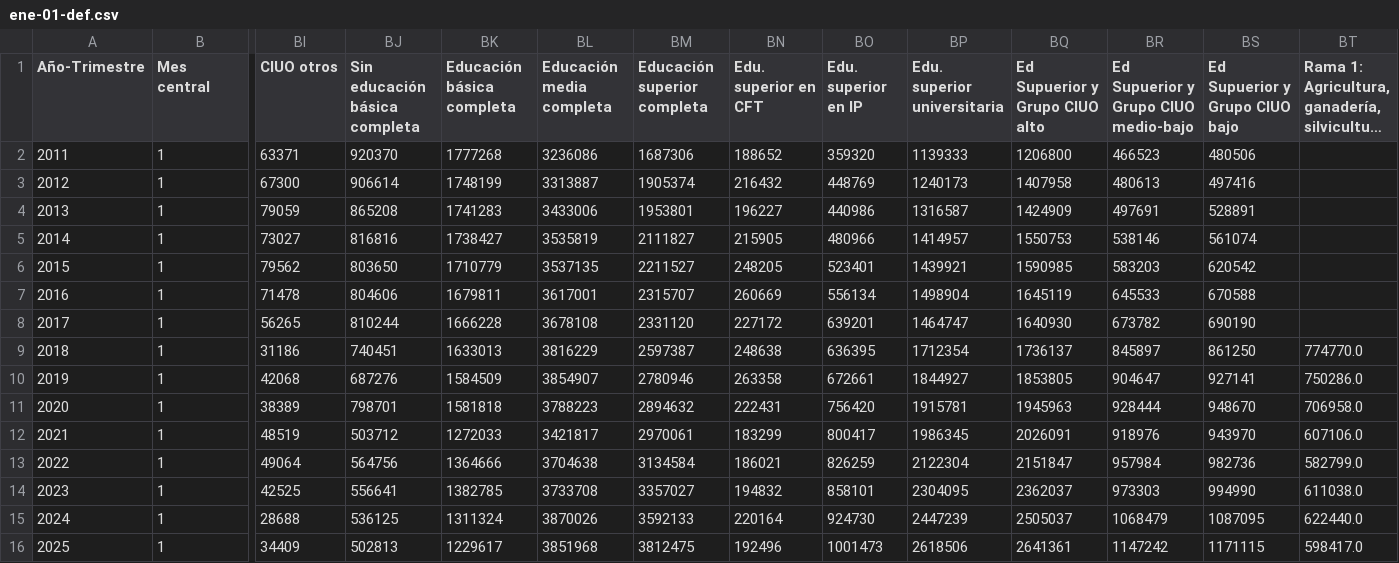
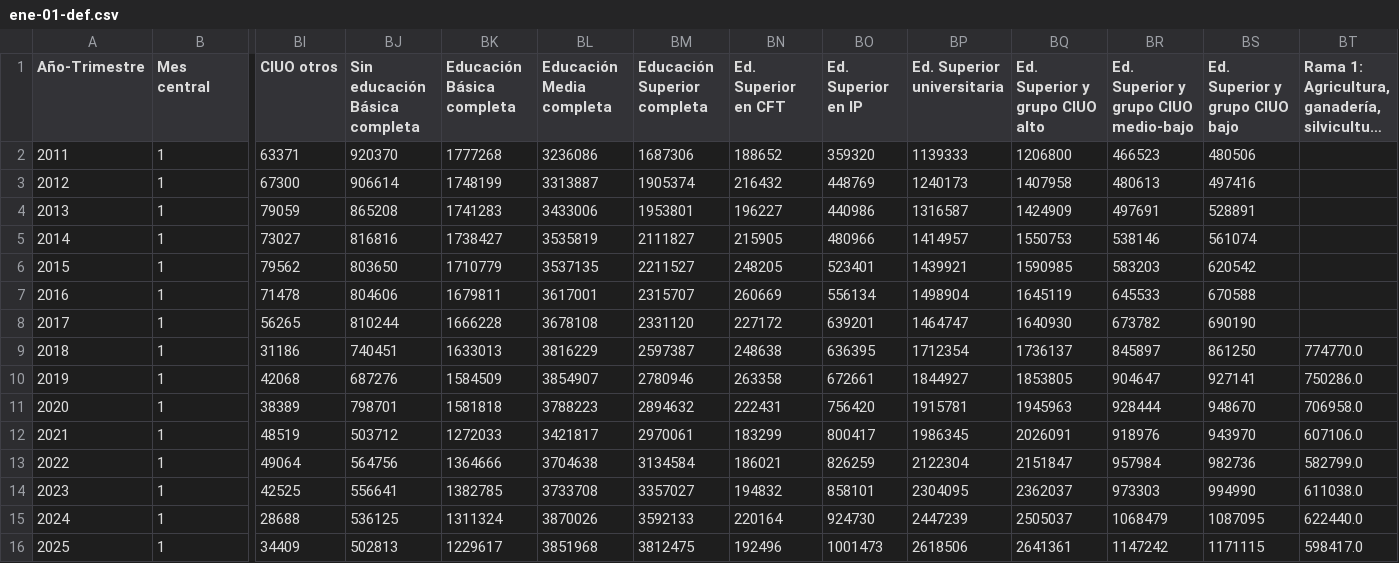
Before and after one commit to elaval/datos-empleo-chile, a CSV file: data/processed/agregados/por_mes_simplificado/ene-01-def.csv, drawn as a sheet; only a part is shown, gaps mark what is left out; long unchanged cells end in …; the diff names each change by its address in the sheet, - before the commit and + after, or states it on an @@ line.

```diff
--- a/data/processed/agregados/por_mes_simplificado/ene-01-def.csv
+++ b/data/processed/agregados/por_mes_simplificado/ene-01-def.csv
-BJ1: Sin educación básica completa
+BJ1: Sin educación Básica completa
-BK1: Educación básica completa
+BK1: Educación Básica completa
-BL1: Educación media completa
+BL1: Educación Media completa
-BM1: Educación superior completa
+BM1: Educación Superior completa
-BN1: Edu. superior en CFT
+BN1: Ed. Superior en CFT
-BO1: Edu. superior en IP
+BO1: Ed. Superior en IP
-BP1: Edu. superior universitaria
+BP1: Ed. Superior universitaria
-BQ1: Ed Supuerior y Grupo CIUO alto
+BQ1: Ed. Superior y grupo CIUO alto
-BR1: Ed Supuerior y Grupo CIUO medio-bajo
+BR1: Ed. Superior y grupo CIUO medio-bajo
-BS1: Ed Supuerior y Grupo CIUO bajo
+BS1: Ed. Superior y grupo CIUO bajo
```
Also changed, not shown: data/processed/agregados/por_mes_simplificado/ene-02-efm.csv, data/processed/agregados/por_mes_simplificado/ene-03-fma.csv, 9 other files.
